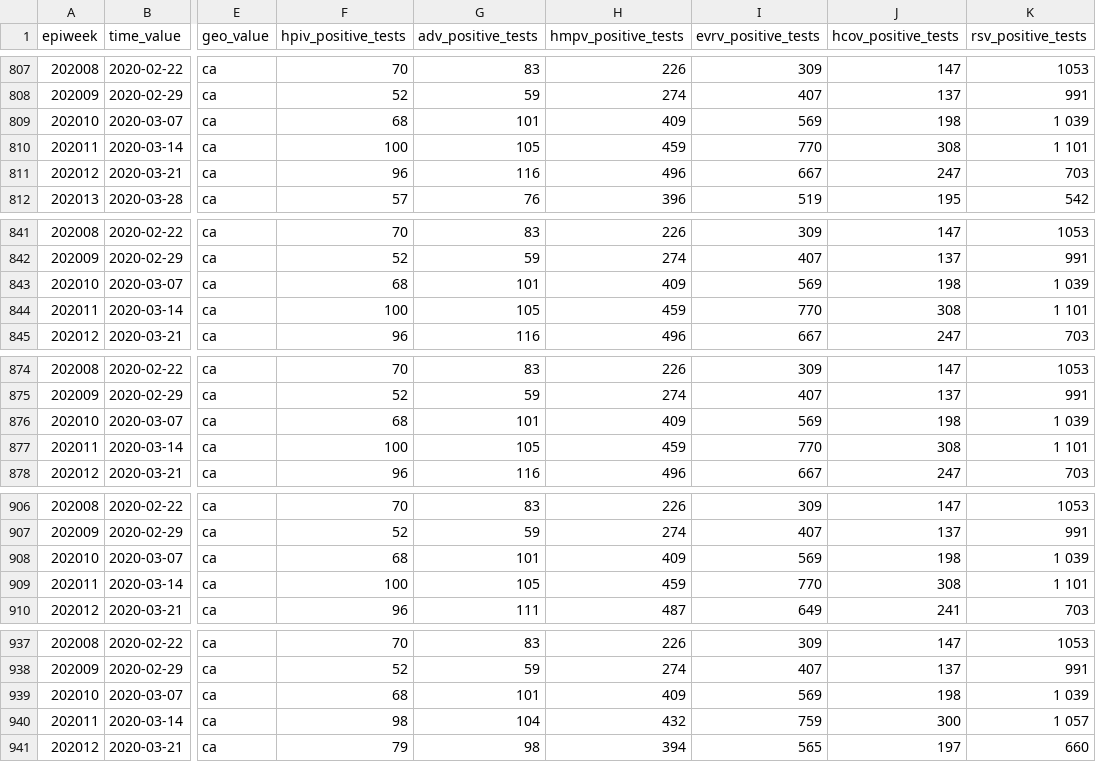
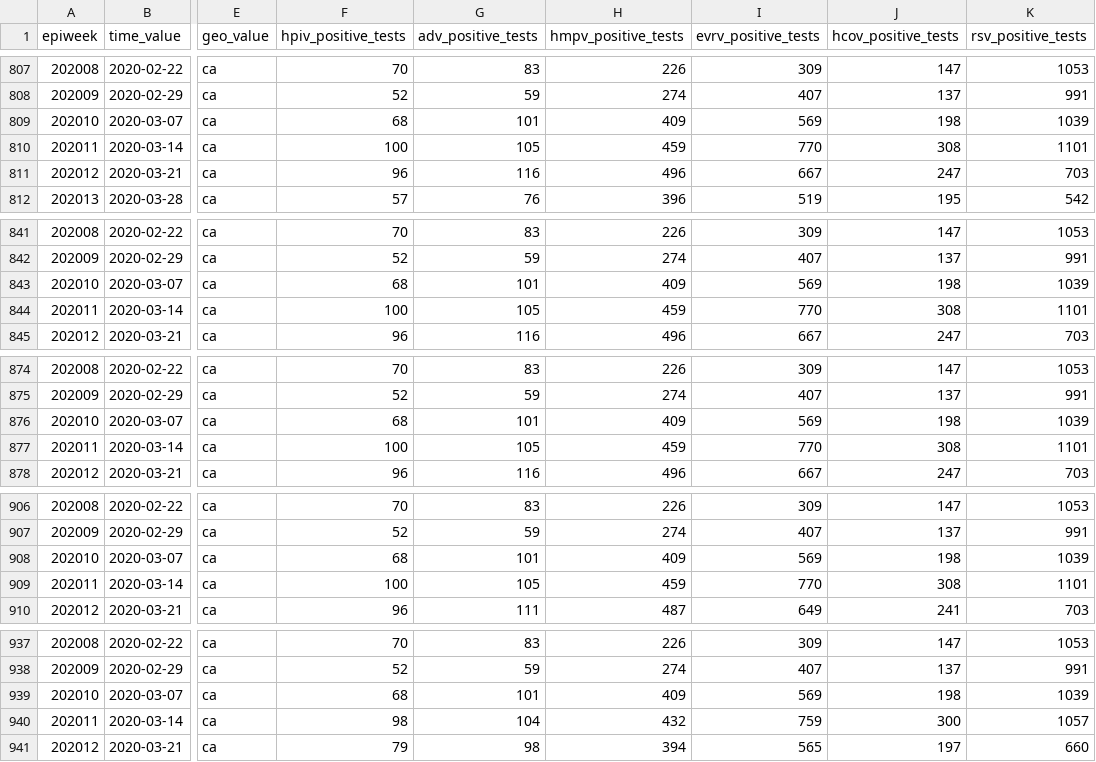
Before and after one commit to dajmcdon/rvdss-canada, a CSV file: data/season_2019_2020/number_of_detections.csv, drawn as a sheet; only a part is shown, gaps mark what is left out; the diff covers the shown part only; the diff names each change by its address in the sheet, - before the commit and + after, or states it on an @@ line.

```diff
--- a/data/season_2019_2020/number_of_detections.csv
+++ b/data/season_2019_2020/number_of_detections.csv
-K809 (rsv_positive_tests): 1 039
+K809 (rsv_positive_tests): 1039
-K810 (rsv_positive_tests): 1 101
+K810 (rsv_positive_tests): 1101
-K843 (rsv_positive_tests): 1 039
+K843 (rsv_positive_tests): 1039
-K844 (rsv_positive_tests): 1 101
+K844 (rsv_positive_tests): 1101
-K876 (rsv_positive_tests): 1 039
+K876 (rsv_positive_tests): 1039
-K877 (rsv_positive_tests): 1 101
+K877 (rsv_positive_tests): 1101
-K908 (rsv_positive_tests): 1 039
+K908 (rsv_positive_tests): 1039
-K909 (rsv_positive_tests): 1 101
+K909 (rsv_positive_tests): 1101
-K939 (rsv_positive_tests): 1 039
+K939 (rsv_positive_tests): 1039
-K940 (rsv_positive_tests): 1 057
+K940 (rsv_positive_tests): 1057
```
Also changed, not shown: 10 edited cells elsewhere in this file.
